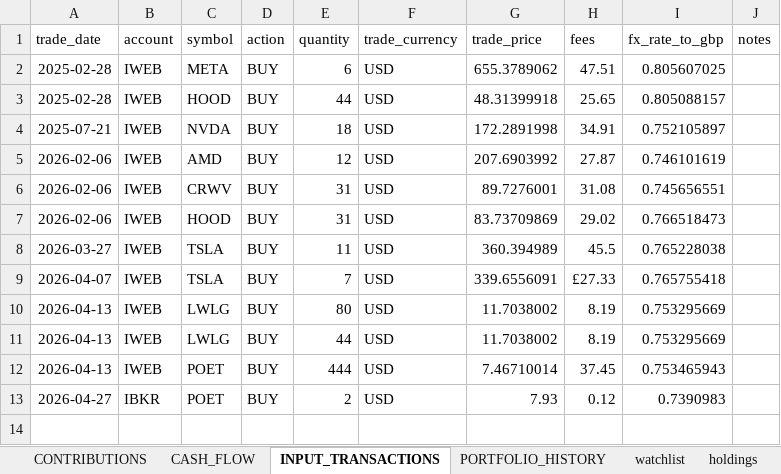
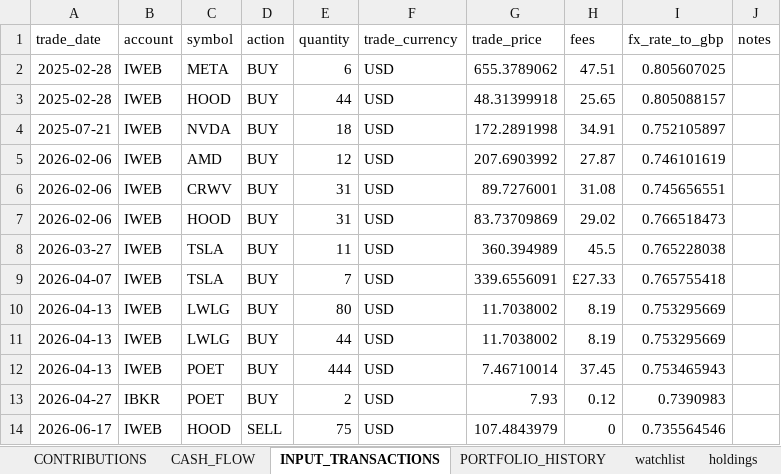
Before and after one commit to husainnatha/tradingsystem, an Excel workbook: dashboard/trading_system.xlsx, sheet INPUT_TRANSACTIONS, drawn as a sheet; values as stored, in another font and other column widths than the file's, no borders; the diff names each change by its address in the sheet, - before the commit and + after, or states it on an @@ line.

```diff
--- a/dashboard/trading_system.xlsx (sheet INPUT_TRANSACTIONS)
+++ b/dashboard/trading_system.xlsx (sheet INPUT_TRANSACTIONS)
+row 14: 2026-06-17 | IWEB | HOOD | SELL | 75 | USD | 107.4843979 | 0 | 0.735564546
```
Also changed, not shown: sheet watchlist, sheet holdings, formulas that keep their value, hidden cells, 28 other files.
